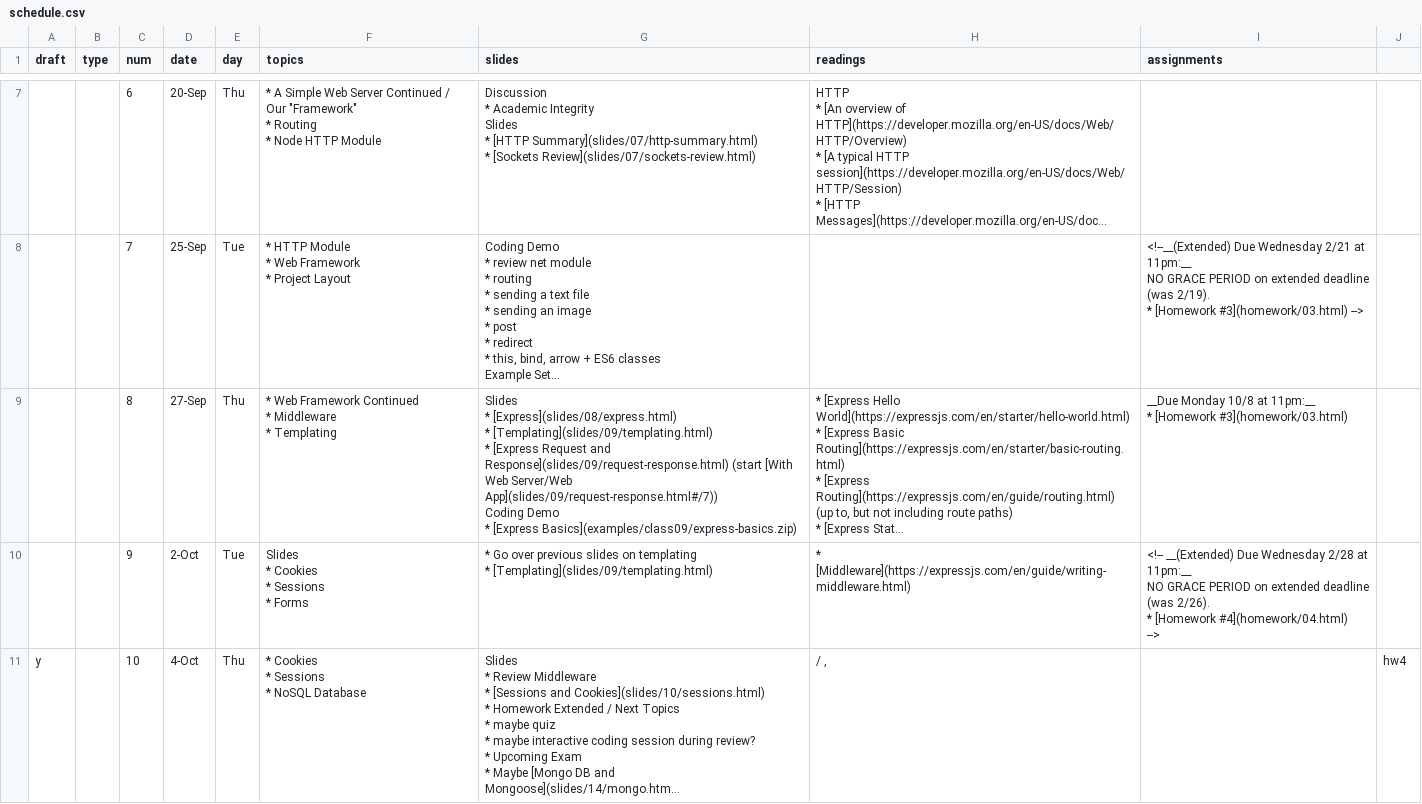
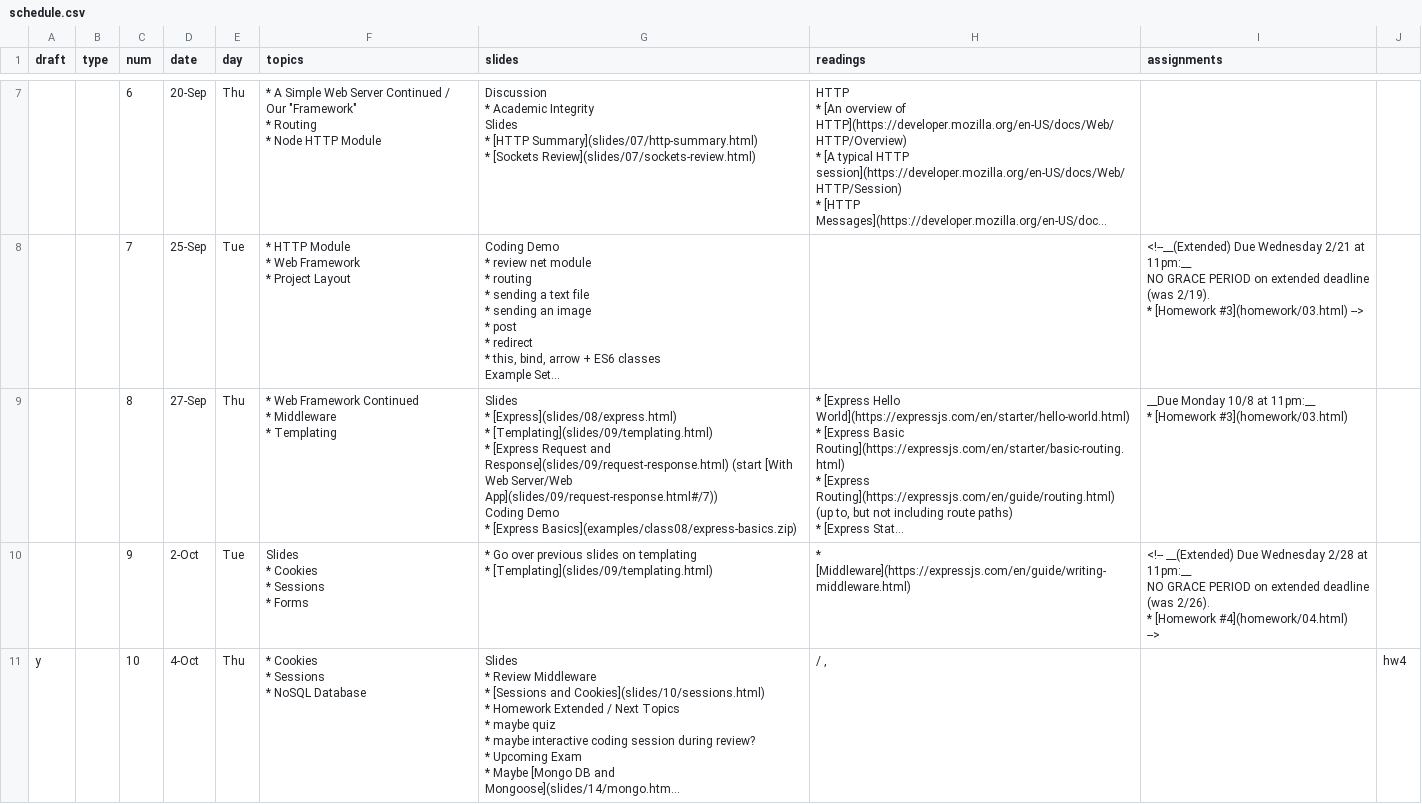
Before and after one commit to foureyes/csci-ua.0480-fall2018-001-003, a CSV file: _data/schedule.csv, drawn as a sheet; only a part is shown, gaps mark what is left out; long unchanged cells end in …; the diff names each change by its address in the sheet, - before the commit and + after, or states it on an @@ line.

```diff
--- a/_data/schedule.csv
+++ b/_data/schedule.csv
-G9 (slides): …* [Express Basics](examples/class09/express-basics.zip)
+G9 (slides): …* [Express Basics](examples/class08/express-basics.zip)
```
Also changed, not shown: 1 other file.
